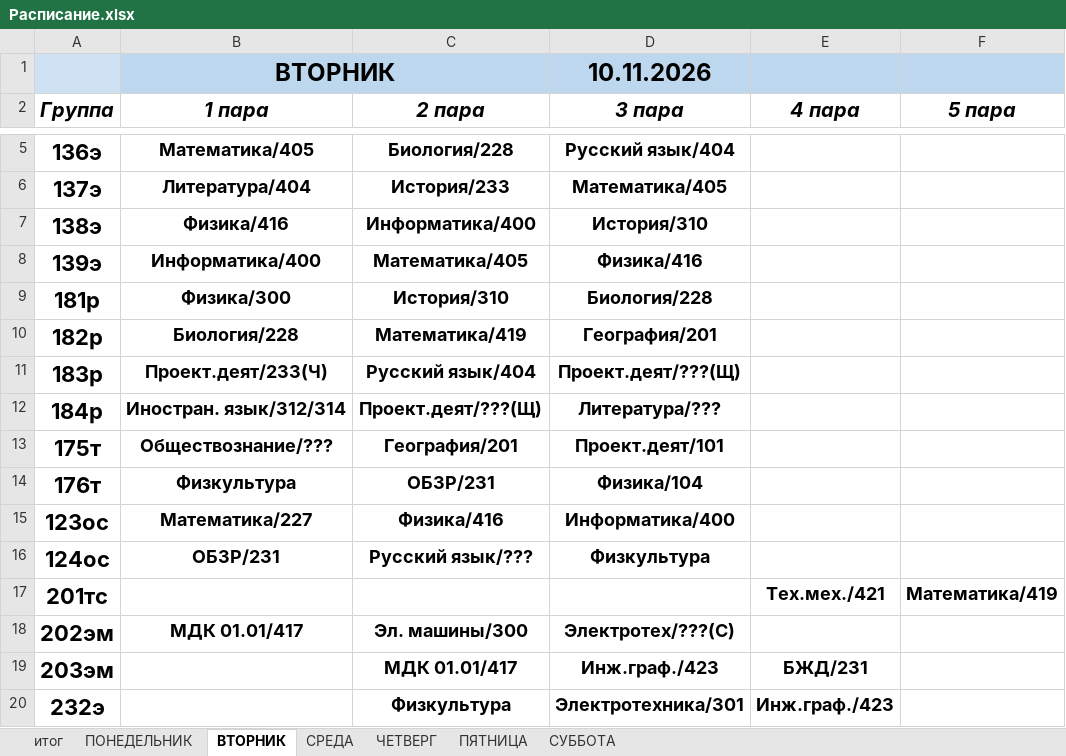
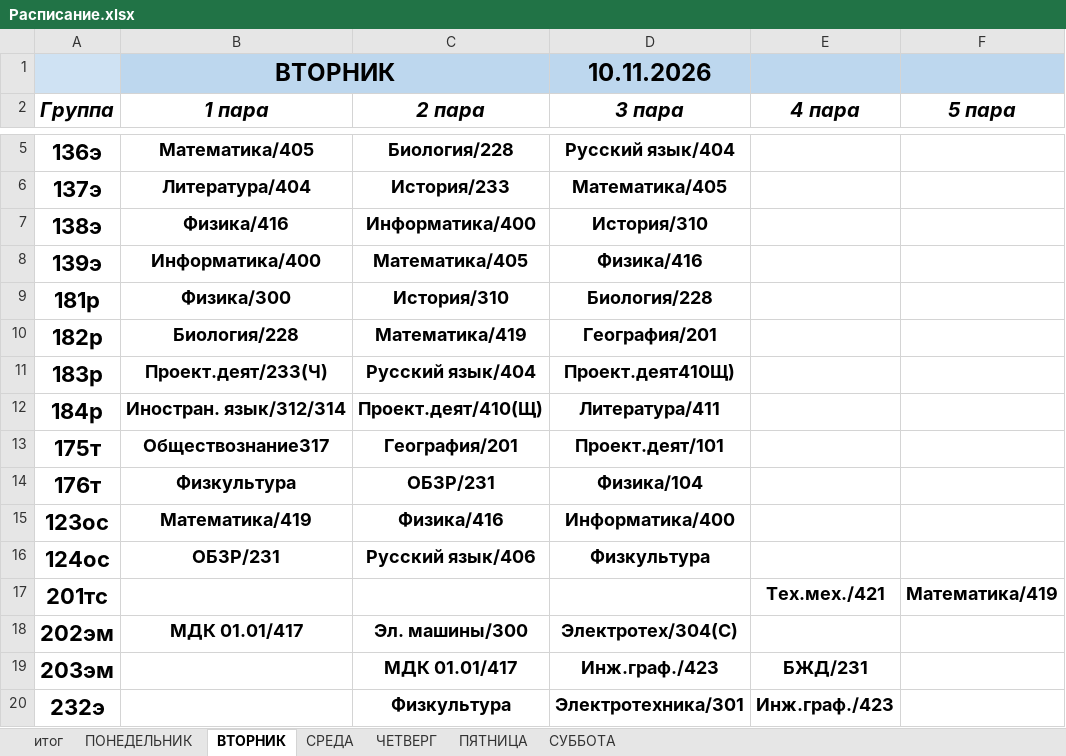
Before and after one commit to colderuopen-art/raspisanie, an Excel workbook: Расписание.xlsx, sheet ВТОРНИК, drawn as a sheet; only a part is shown, gaps mark what is left out; values as stored, in another font and other column widths than the file's, no borders; charts and pictures not drawn; the diff covers the shown part only; the diff names each change by its address in the sheet, - before the commit and + after, or states it on an @@ line.

```diff
--- a/Расписание.xlsx (sheet ВТОРНИК)
+++ b/Расписание.xlsx (sheet ВТОРНИК)
-D11 (3 пара): Проект.деят/???(Щ)
+D11 (3 пара): Проект.деят410Щ)
-C12 (2 пара): Проект.деят/???(Щ)
+C12 (2 пара): Проект.деят/410(Щ)
-D12 (3 пара): Литература/???
+D12 (3 пара): Литература/411
-B13 (1 пара): Обществознание/???
+B13 (1 пара): Обществознание317
-B15 (1 пара): Математика/227
+B15 (1 пара): Математика/419
-C16 (2 пара): Русский язык/???
+C16 (2 пара): Русский язык/406
-D18 (3 пара): Электротех/???(С)
+D18 (3 пара): Электротех/304(С)
```
Also changed, not shown: 12 edited cells elsewhere in this sheet, sheet итог, sheet СУББОТА, sheet ЧЕТВЕРГ, sheet СРЕДА, formulas that keep their value, charts or pictures.
